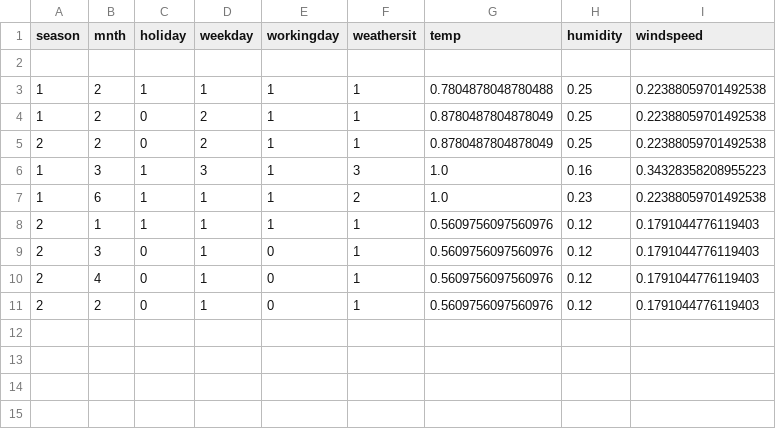
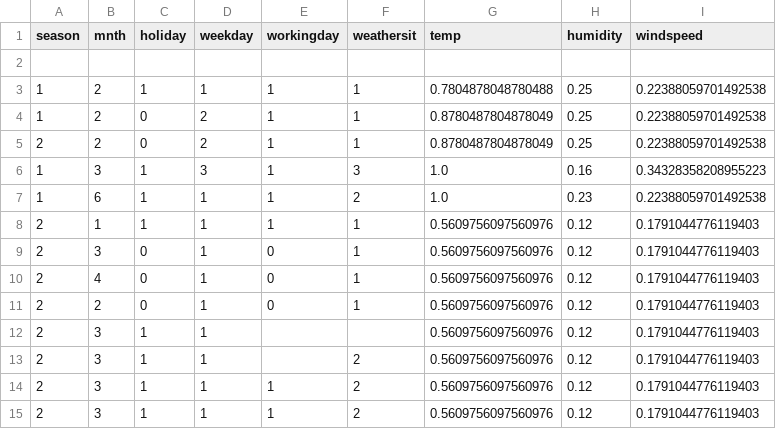
Before and after one commit to datascientist2021/Bike-Sharing, a CSV file: assets/user_input/day_input.csv, drawn as a sheet.

```diff
--- a/assets/user_input/day_input.csv
+++ b/assets/user_input/day_input.csv
@@ -11 +11,5 @@ season,mnth,holiday,weekday,workingday,weathersit,temp,humidity,windspeed
 2,2,0,1,0,1,0.5609756097560976,0.12,0.1791044776119403
+2,3,1,1,,,0.5609756097560976,0.12,0.1791044776119403
+2,3,1,1,,2,0.5609756097560976,0.12,0.1791044776119403
+2,3,1,1,1,2,0.5609756097560976,0.12,0.1791044776119403
+2,3,1,1,1,2,0.5609756097560976,0.12,0.1791044776119403
```
Also changed, not shown: assets/user_input/hour_input.csv, 3 other files.
